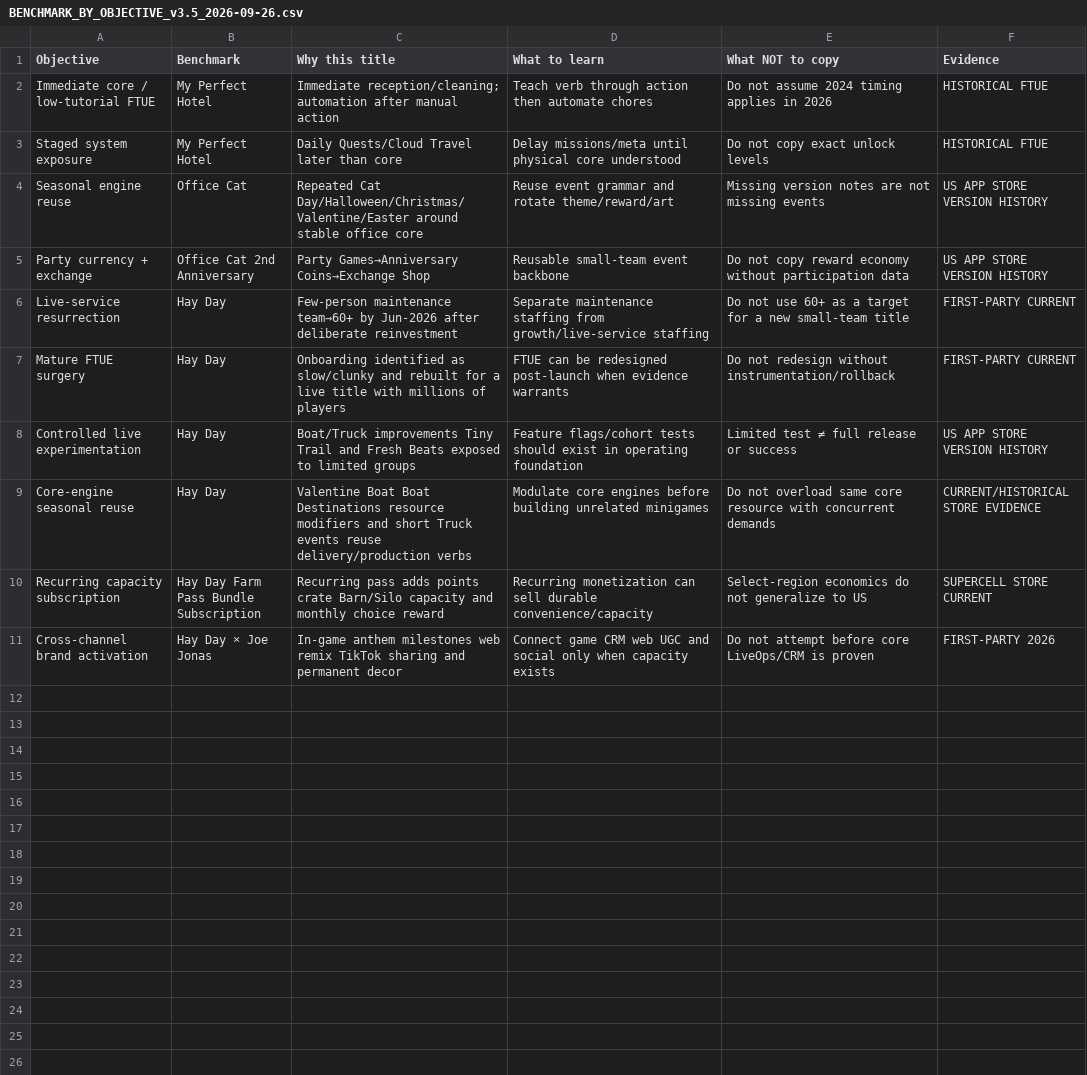
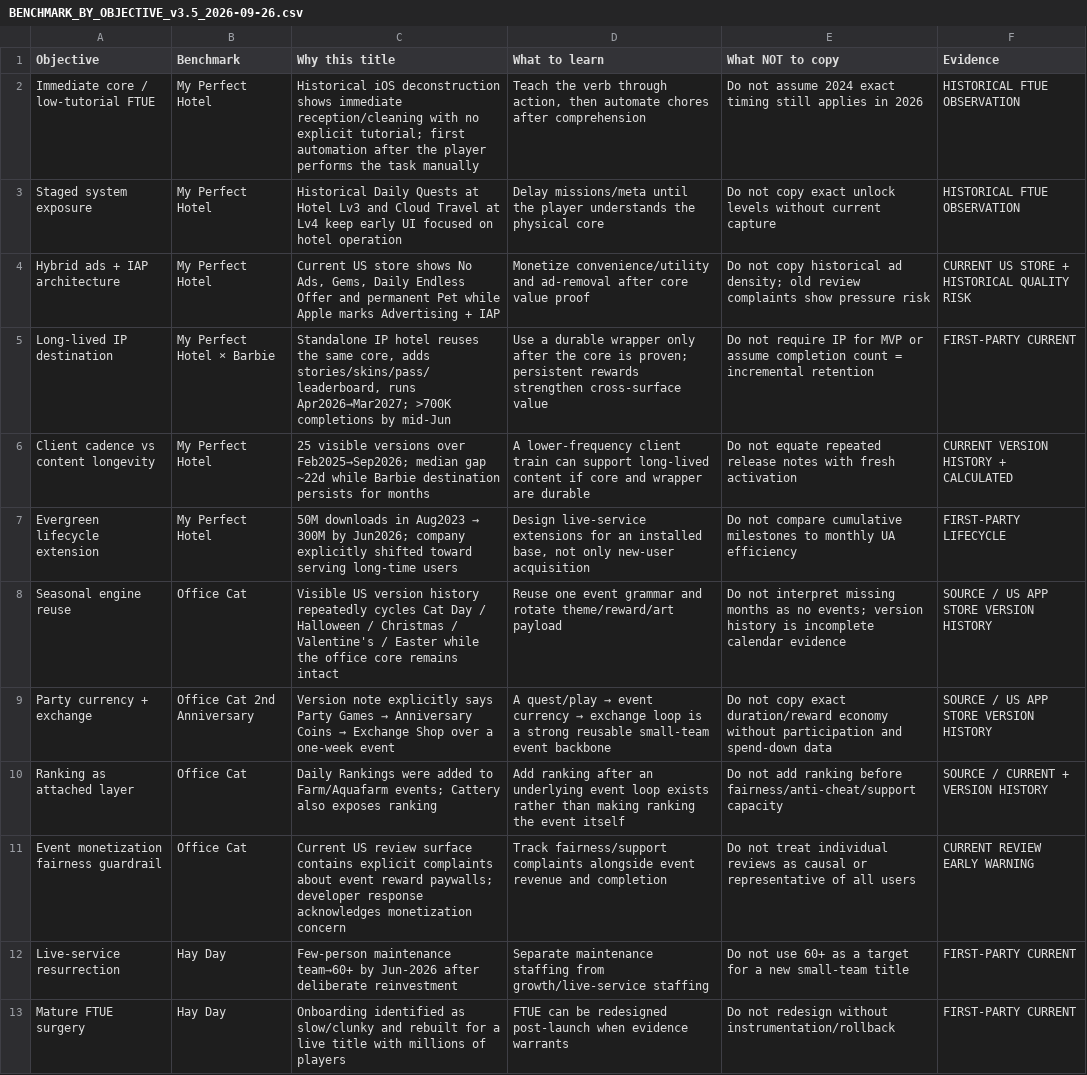
Before and after one commit to minyajing-rgb/sims, a CSV file: 09_reports/BENCHMARK_BY_OBJECTIVE_v3.5_2026-09-26.csv, drawn as a sheet; only a part is shown; the shorter side is filled out with more unchanged rows.

Commit message:
research: preserve prior benchmarks and append Hay Day objectives

```diff
--- a/09_reports/BENCHMARK_BY_OBJECTIVE_v3.5_2026-09-26.csv
+++ b/09_reports/BENCHMARK_BY_OBJECTIVE_v3.5_2026-09-26.csv
@@ -1,6 +1,12 @@
 Objective,Benchmark,Why this title,What to learn,What NOT to copy,Evidence
-Immediate core / low-tutorial FTUE,My Perfect Hotel,"Immediate reception/cleaning; automation after manual action","Teach verb through action then automate chores","Do not assume 2024 timing applies in 2026","HISTORICAL FTUE"
-Staged system exposure,My Perfect Hotel,"Daily Quests/Cloud Travel later than core","Delay missions/meta until physical core understood","Do not copy exact unlock levels","HISTORICAL FTUE"
-Seasonal engine reuse,Office Cat,"Repeated Cat Day/Halloween/Christmas/Valentine/Easter around stable office core","Reuse event grammar and rotate theme/reward/art","Missing version notes are not missing events","US APP STORE VERSION HISTORY"
-Party currency + exchange,Office Cat 2nd Anniversary,"Party Games→Anniversary Coins→Exchange Shop","Reusable small-team event backbone","Do not copy reward economy without participation data","US APP STORE VERSION HISTORY"
+Immediate core / low-tutorial FTUE,My Perfect Hotel,"Historical iOS deconstruction shows immediate reception/cleaning with no explicit tutorial; first automation after the player performs the task manually","Teach the verb through action, then automate chores after comprehension","Do not assume 2024 exact timing still applies in 2026","HISTORICAL FTUE OBSERVATION"
+Staged system exposure,My Perfect Hotel,"Historical Daily Quests at Hotel Lv3 and Cloud Travel at Lv4 keep early UI focused on hotel operation","Delay missions/meta until the player understands the physical core","Do not copy exact unlock levels without current capture","HISTORICAL FTUE OBSERVATION"
+Hybrid ads + IAP architecture,My Perfect Hotel,"Current US store shows No Ads, Gems, Daily Endless Offer and permanent Pet while Apple marks Advertising + IAP","Monetize convenience/utility and ad-removal after core value proof","Do not copy historical ad density; old review complaints show pressure risk","CURRENT US STORE + HISTORICAL QUALITY RISK"
+Long-lived IP destination,My Perfect Hotel × Barbie,"Standalone IP hotel reuses the same core, adds stories/skins/pass/leaderboard, runs Apr2026→Mar2027; >700K completions by mid-Jun","Use a durable wrapper only after the core is proven; persistent rewards strengthen cross-surface value","Do not require IP for MVP or assume completion count = incremental retention","FIRST-PARTY CURRENT"
+Client cadence vs content longevity,My Perfect Hotel,"25 visible versions over Feb2025→Sep2026; median gap ~22d while Barbie destination persists for months","A lower-frequency client train can support long-lived content if core and wrapper are durable","Do not equate repeated release notes with fresh activation","CURRENT VERSION HISTORY + CALCULATED"
+Evergreen lifecycle extension,My Perfect Hotel,"50M downloads in Aug2023 → 300M by Jun2026; company explicitly shifted toward serving long-time users","Design live-service extensions for an installed base, not only new-user acquisition","Do not compare cumulative milestones to monthly UA efficiency","FIRST-PARTY LIFECYCLE"
+Seasonal engine reuse,Office Cat,"Visible US version history repeatedly cycles Cat Day / Halloween / Christmas / Valentine's / Easter while the office core remains intact","Reuse one event grammar and rotate theme/reward/art payload","Do not interpret missing months as no events; version history is incomplete calendar evidence","SOURCE / US APP STORE VERSION HISTORY"
+Party currency + exchange,Office Cat 2nd Anniversary,"Version note explicitly says Party Games → Anniversary Coins → Exchange Shop over a one-week event","A quest/play → event currency → exchange loop is a strong reusable small-team event backbone","Do not copy exact duration/reward economy without participation and spend-down data","SOURCE / US APP STORE VERSION HISTORY"
+Ranking as attached layer,Office Cat,"Daily Rankings were added to Farm/Aquafarm events; Cattery also exposes ranking","Add ranking after an underlying event loop exists rather than making ranking the event itself","Do not add ranking before fairness/anti-cheat/support capacity","SOURCE / CURRENT + VERSION HISTORY"
+Event monetization fairness guardrail,Office Cat,"Current US review surface contains explicit complaints about event reward paywalls; developer response acknowledges monetization concern","Track fairness/support complaints alongside event revenue and completion","Do not treat individual reviews as causal or representative of all users","CURRENT REVIEW EARLY WARNING"
 Live-service resurrection,Hay Day,"Few-person maintenance team→60+ by Jun-2026 after deliberate reinvestment","Separate maintenance staffing from growth/live-service staffing","Do not use 60+ as a target for a new small-team title","FIRST-PARTY CURRENT"
```
